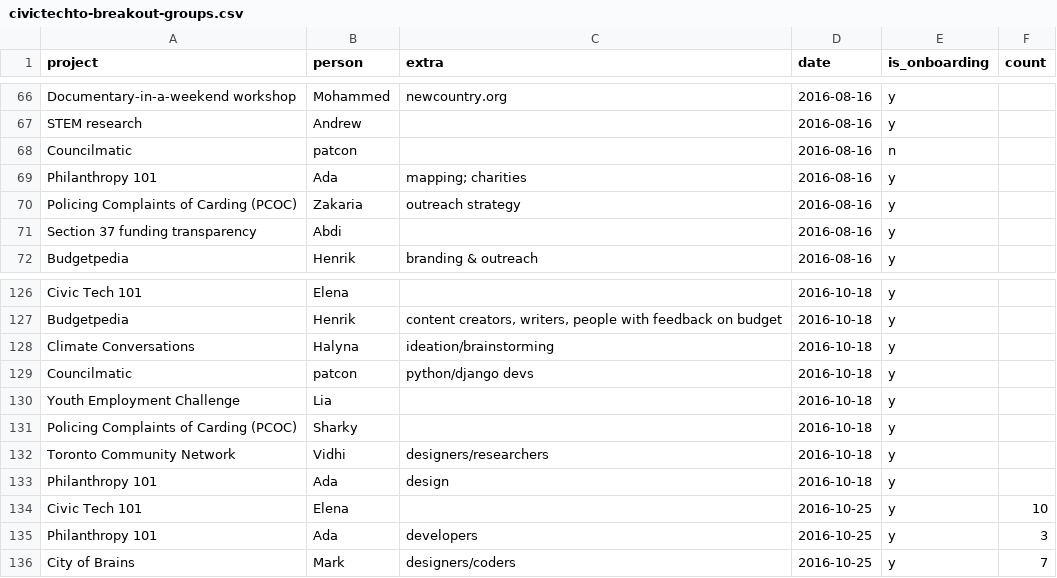
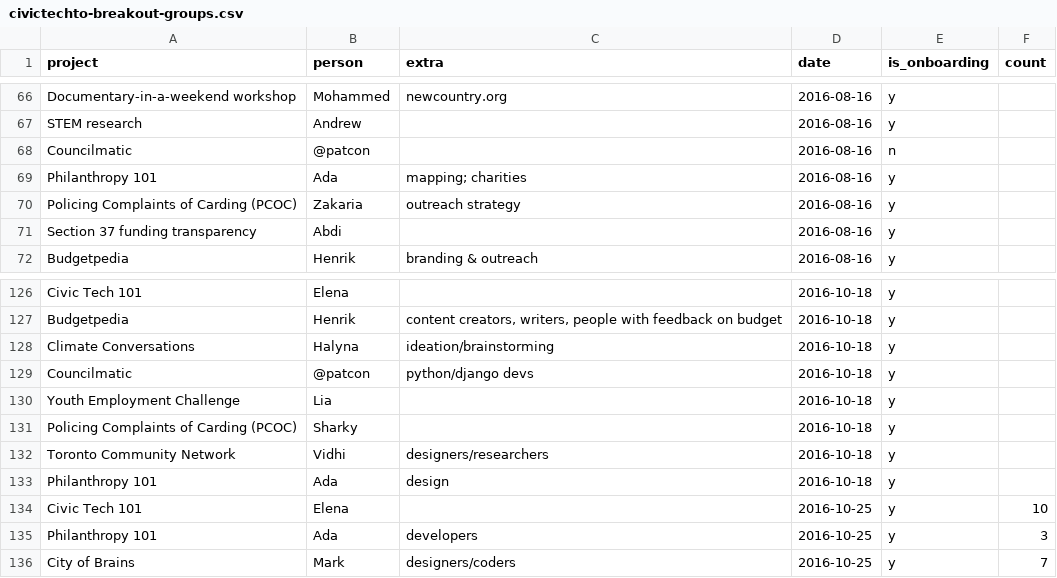
Before and after one commit to CivicTechTO/dataset-civictechto-breakout-groups, a CSV file: data/civictechto-breakout-groups.csv, drawn as a sheet; only a part is shown, gaps mark what is left out; the diff covers the shown part only.

```diff
--- a/data/civictechto-breakout-groups.csv
+++ b/data/civictechto-breakout-groups.csv
@@ -67,3 +67,3 @@ Documentary-in-a-weekend workshop,Mohammed,newcountry.org,2016-08-16,y,
 STEM research,Andrew,,2016-08-16,y,
-Councilmatic,patcon,,2016-08-16,n,
+Councilmatic,@patcon,,2016-08-16,n,
 Philanthropy 101,Ada,mapping; charities,2016-08-16,y,
@@ -128,3 +128,3 @@ Budgetpedia,Henrik,"content creators, writers, people with feedback on budget",2
 Climate Conversations,Halyna,ideation/brainstorming,2016-10-18,y,
-Councilmatic,patcon,python/django devs,2016-10-18,y,
+Councilmatic,@patcon,python/django devs,2016-10-18,y,
 Youth Employment Challenge,Lia,,2016-10-18,y,
```
Also changed, not shown: 6 added rows and 14 edited cells elsewhere in this file.
